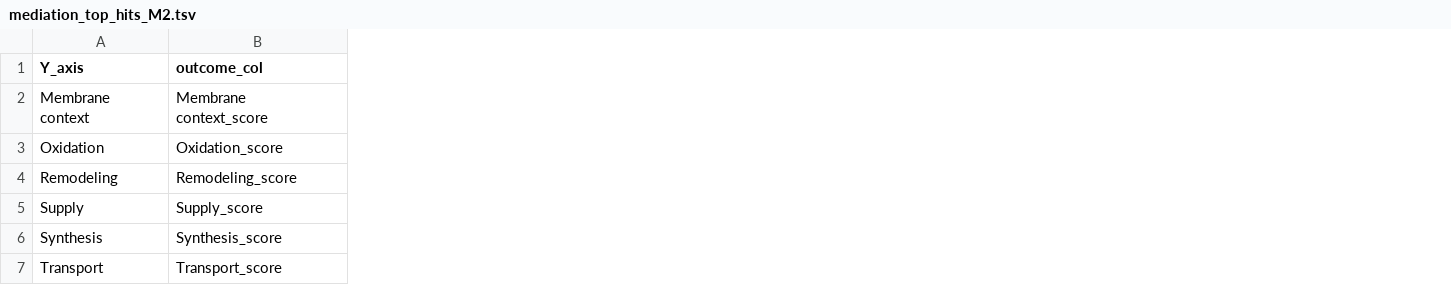
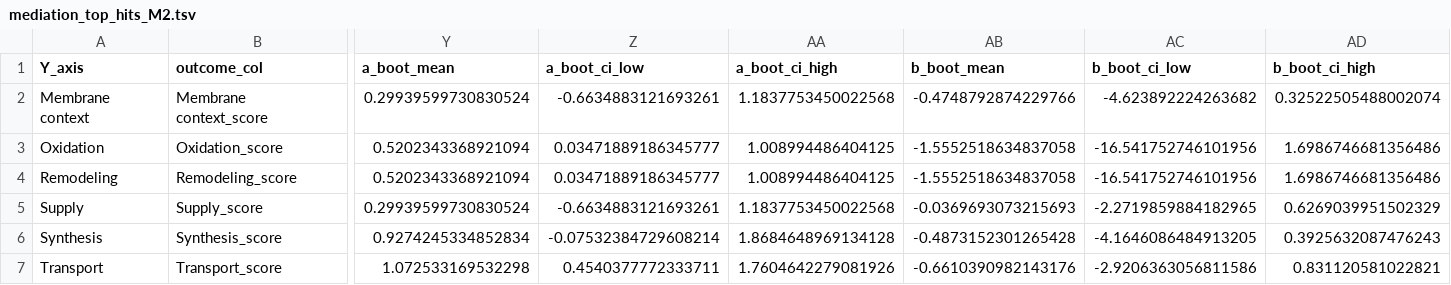
Before and after one commit to gbm19950414-ux/Multi-omics-Analysis-Pipeline, a TSV file: results/multiomics/tables/mediation/mediation_top_hits_M2.tsv, drawn as a sheet; only a part is shown, gaps mark what is left out; the diff names each change by its address in the sheet, - before the commit and + after, or states it on an @@ line.

```diff
--- a/results/multiomics/tables/mediation/mediation_top_hits_M2.tsv
+++ b/results/multiomics/tables/mediation/mediation_top_hits_M2.tsv
+column Y (a_boot_mean), rows 2-7: 0.29939599730830524 | 0.5202343368921094 | 0.5202343368921094 | 0.29939599730830524 | 0.9274245334852834 | 1.072533169532298
+column Z (a_boot_ci_low), rows 2-7: -0.6634883121693261 | 0.03471889186345777 | 0.03471889186345777 | -0.6634883121693261 | -0.07532384729608214 | 0.4540377772333711
+column AA (a_boot_ci_high), rows 2-7: 1.1837753450022568 | 1.008994486404125 | 1.008994486404125 | 1.1837753450022568 | 1.8684648969134128 | 1.7604642279081926
+column AB (b_boot_mean), rows 2-7: -0.4748792874229766 | -1.5552518634837058 | -1.5552518634837058 | -0.0369693073215693 | -0.4873152301265428 | -0.6610390982143176
+column AC (b_boot_ci_low), rows 2-7: -4.623892224263682 | -16.541752746101956 | -16.541752746101956 | -2.2719859884182965 | -4.1646086484913205 | -2.9206363056811586
+column AD (b_boot_ci_high), rows 2-7: 0.32522505488002074 | 1.6986746681356486 | 1.6986746681356486 | 0.6269039951502329 | 0.3925632087476243 | 0.831120581022821
```
Also changed, not shown: results/multiomics/tables/mediation/mediation_top_hits_M1.tsv, 14 other files.
